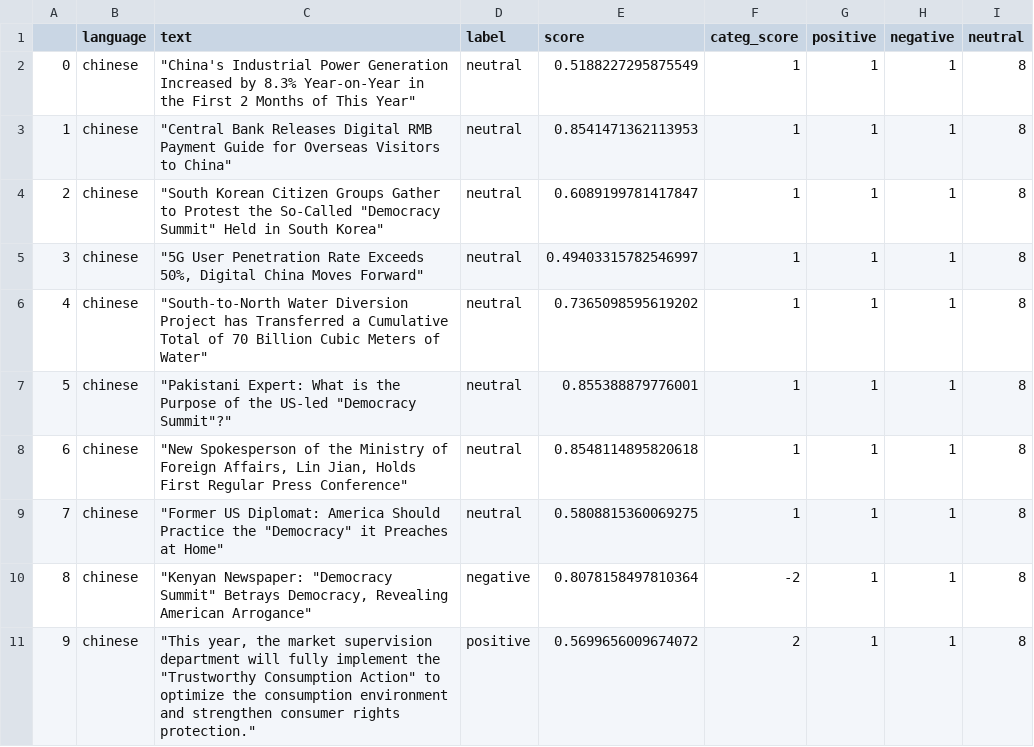
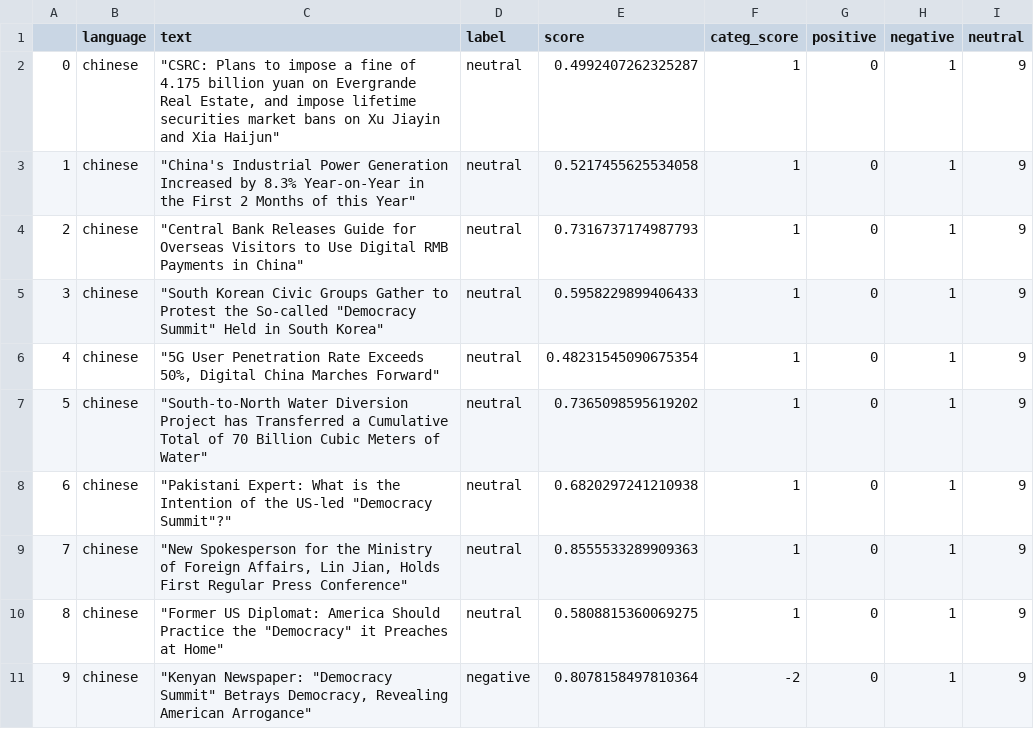
Before and after one commit to mfhan/translatenews, a CSV file: chinese.csv, drawn as a sheet.

```diff
--- a/chinese.csv
+++ b/chinese.csv
@@ -1,11 +1,11 @@
 ,language,text,label,score,categ_score,positive,negative,neutral
-0,chinese,"""China's Industrial Power Generation Increased by 8.3% Year-on-Year in the First 2 Months of This Year""",neutral,0.5188227295875549,1,1,1,8
-1,chinese,"""Central Bank Releases Digital RMB Payment Guide for Overseas Visitors to China""",neutral,0.8541471362113953,1,1,1,8
-2,chinese,"""South Korean Citizen Groups Gather to Protest the So-Called ""Democracy Summit"" Held in South Korea""",neutral,0.6089199781417847,1,1,1,8
-3,chinese,"""5G User Penetration Rate Exceeds 50%, Digital China Moves Forward""",neutral,0.49403315782546997,1,1,1,8
-4,chinese,"""South-to-North Water Diversion Project has Transferred a Cumulative Total of 70 Billion Cubic Meters of Water""",neutral,0.7365098595619202,1,1,1,8
-5,chinese,"""Pakistani Expert: What is the Purpose of the US-led ""Democracy Summit""?""",neutral,0.855388879776001,1,1,1,8
-6,chinese,"""New Spokesperson of the Ministry of Foreign Affairs, Lin Jian, Holds First Regular Press Conference""",neutral,0.8548114895820618,1,1,1,8
-7,chinese,"""Former US Diplomat: America Should Practice the ""Democracy"" it Preaches at Home""",neutral,0.5808815360069275,1,1,1,8
-8,chinese,"""Kenyan Newspaper: ""Democracy Summit"" Betrays Democracy, Revealing American Arrogance""",negative,0.8078158497810364,-2,1,1,8
-9,chinese,"""This year, the market supervision department will fully implement the ""Trustworthy Consumption Action"" to optimize the consumption environment and strengthen consumer rights protection.""",positive,0.5699656009674072,2,1,1,8
+0,chinese,"""CSRC: Plans to impose a fine of 4.175 billion yuan on Evergrande Real Estate, and impose lifetime securities market bans on Xu Jiayin and Xia Haijun""",neutral,0.4992407262325287,1,0,1,9
+1,chinese,"""China's Industrial Power Generation Increased by 8.3% Year-on-Year in the First 2 Months of this Year""",neutral,0.5217455625534058,1,0,1,9
+2,chinese,"""Central Bank Releases Guide for Overseas Visitors to Use Digital RMB Payments in China""",neutral,0.7316737174987793,1,0,1,9
+3,chinese,"""South Korean Civic Groups Gather to Protest the So-called ""Democracy Summit"" Held in South Korea""",neutral,0.5958229899406433,1,0,1,9
+4,chinese,"""5G User Penetration Rate Exceeds 50%, Digital China Marches Forward""",neutral,0.48231545090675354,1,0,1,9
+5,chinese,"""South-to-North Water Diversion Project has Transferred a Cumulative Total of 70 Billion Cubic Meters of Water""",neutral,0.7365098595619202,1,0,1,9
+6,chinese,"""Pakistani Expert: What is the Intention of the US-led ""Democracy Summit""?""",neutral,0.6820297241210938,1,0,1,9
+7,chinese,"""New Spokesperson for the Ministry of Foreign Affairs, Lin Jian, Holds First Regular Press Conference""",neutral,0.8555533289909363,1,0,1,9
+8,chinese,"""Former US Diplomat: America Should Practice the ""Democracy"" it Preaches at Home""",neutral,0.5808815360069275,1,0,1,9
+9,chinese,"""Kenyan Newspaper: ""Democracy Summit"" Betrays Democracy, Revealing American Arrogance""",negative,0.8078158497810364,-2,0,1,9
```
